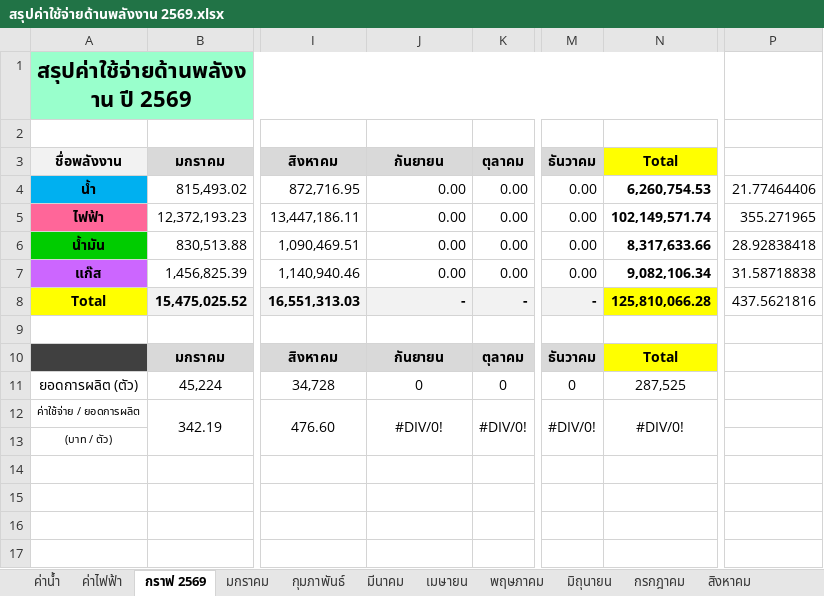
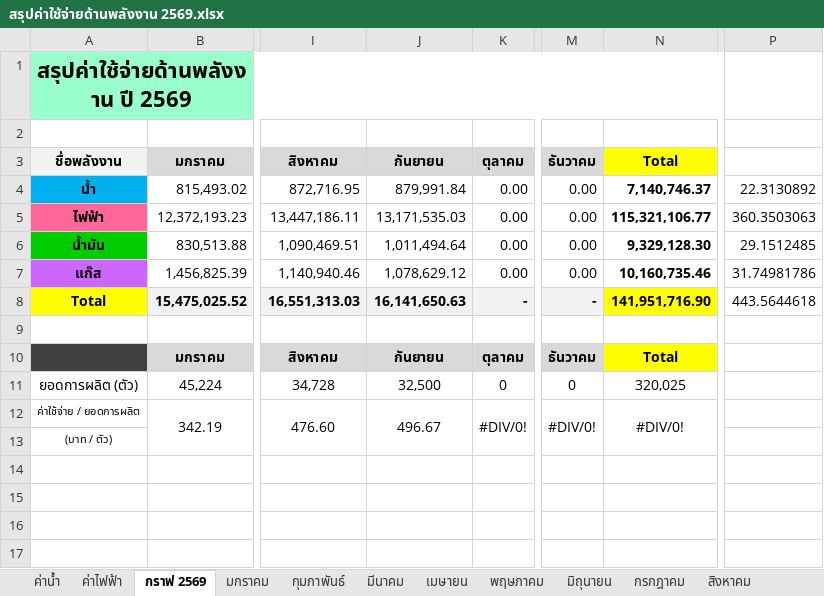
Before and after one commit to qapsfooddoc-hub/Ps_Energy, an Excel workbook: สรุปค่าใช้จ่ายด้านพลังงาน 2569.xlsx, sheet กราฟ 2569, drawn as a sheet; only a part is shown, gaps mark what is left out; values as stored, in another font and other column widths than the file's, no borders; charts and pictures not drawn; the diff names each change by its address in the sheet, - before the commit and + after, or states it on an @@ line.

```diff
--- a/สรุปค่าใช้จ่ายด้านพลังงาน 2569.xlsx (sheet กราฟ 2569)
+++ b/สรุปค่าใช้จ่ายด้านพลังงาน 2569.xlsx (sheet กราฟ 2569)
-J4 (กันยายน): 0.00
+J4 (กันยายน): 879,991.84
-N4 (Total): 6,260,754.53
+N4 (Total): 7,140,746.37
-P4: 21.77464406
+P4: 22.3130892
-J5 (กันยายน): 0.00
+J5 (กันยายน): 13,171,535.03
-N5 (Total): 102,149,571.74
+N5 (Total): 115,321,106.77
-P5: 355.271965
+P5: 360.3503063
-J6 (กันยายน): 0.00
+J6 (กันยายน): 1,011,494.64
-N6 (Total): 8,317,633.66
+N6 (Total): 9,329,128.30
-P6: 28.92838418
+P6: 29.1512485
-J7 (กันยายน): 0.00
+J7 (กันยายน): 1,078,629.12
-N7 (Total): 9,082,106.34
+N7 (Total): 10,160,735.46
-P7: 31.58718838
+P7: 31.74981786
-J8 (กันยายน): -
+J8 (กันยายน): 16,141,650.63
-N8 (Total): 125,810,066.28
+N8 (Total): 141,951,716.90
-P8: 437.5621816
+P8: 443.5644618
-J11 (กันยายน): 0
+J11 (กันยายน): 32,500
-N11 (Total): 287,525
+N11 (Total): 320,025
-J12 (กันยายน): #DIV/0!
+J12 (กันยายน): 496.67
```
Also changed, not shown: sheet กันยายน, sheet ค่าน้ำ, sheet ค่าไฟฟ้า, charts or pictures, 5 other files.
